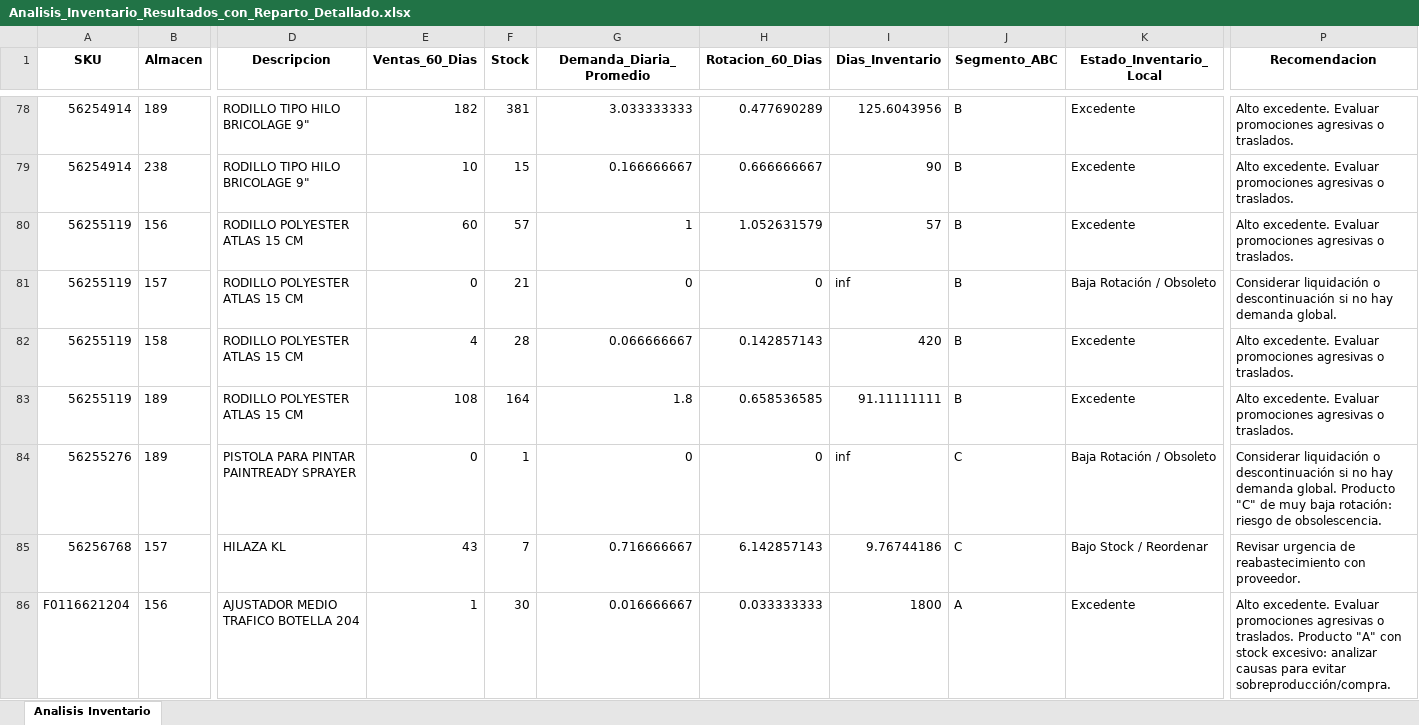
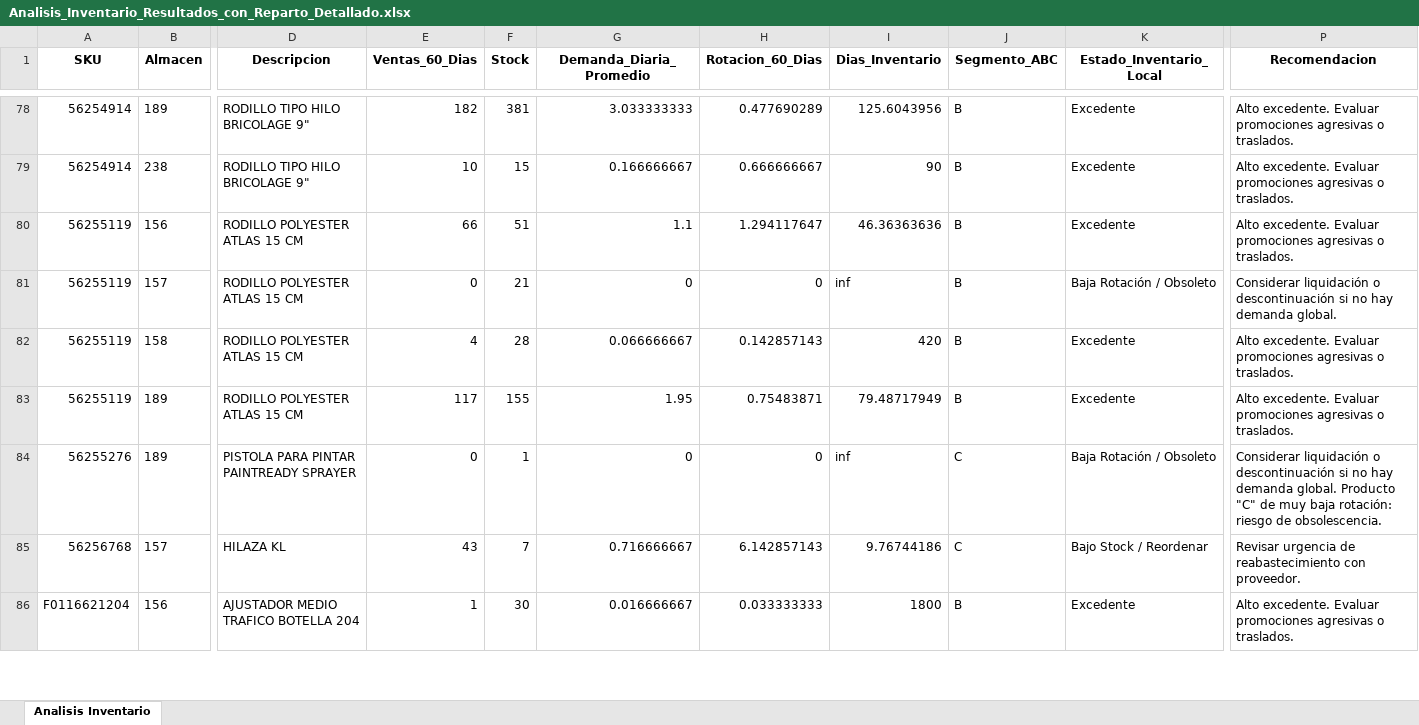
Before and after one commit to DiegoMao201/Rotacion-Iventarios, an Excel workbook: Analisis_Inventario_Resultados_con_Reparto_Detallado.xlsx, sheet Analisis Inventario, drawn as a sheet; only a part is shown, gaps mark what is left out; values as stored, in another font and other column widths than the file's, no borders; the diff covers the shown part only; the diff names each change by its address in the sheet, - before the commit and + after, or states it on an @@ line.

```diff
--- a/Analisis_Inventario_Resultados_con_Reparto_Detallado.xlsx (sheet Analisis Inventario)
+++ b/Analisis_Inventario_Resultados_con_Reparto_Detallado.xlsx (sheet Analisis Inventario)
-E80 (Ventas_60_Dias): 60
+E80 (Ventas_60_Dias): 66
-F80 (Stock): 57
+F80 (Stock): 51
-G80 (Demanda_Diaria_Promedio): 1
+G80 (Demanda_Diaria_Promedio): 1.1
-H80 (Rotacion_60_Dias): 1.052631579
+H80 (Rotacion_60_Dias): 1.294117647
-I80 (Dias_Inventario): 57
+I80 (Dias_Inventario): 46.36363636
-E83 (Ventas_60_Dias): 108
+E83 (Ventas_60_Dias): 117
-F83 (Stock): 164
+F83 (Stock): 155
-G83 (Demanda_Diaria_Promedio): 1.8
+G83 (Demanda_Diaria_Promedio): 1.95
-H83 (Rotacion_60_Dias): 0.658536585
+H83 (Rotacion_60_Dias): 0.75483871
-I83 (Dias_Inventario): 91.11111111
+I83 (Dias_Inventario): 79.48717949
-J86 (Segmento_ABC): A
+J86 (Segmento_ABC): B
-P86 (Recomendacion): …o traslados. Producto "A" con stock excesivo: analizar causas para evitar sobreproducción/compra.
+P86 (Recomendacion): …o traslados.
```
Also changed, not shown: 5 added rows, 3 removed rows and 625 edited cells elsewhere in this sheet.
